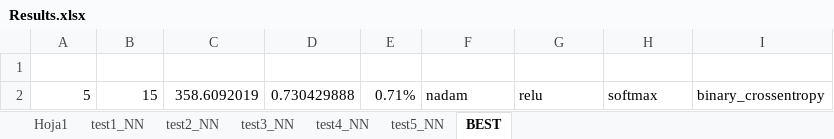
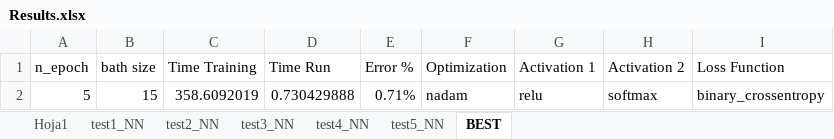
Before and after one commit to arielivandiaz/NN-Programming-Exercise, an Excel workbook: Results.xlsx, sheet BEST, drawn as a sheet; values as stored, in another font and other column widths than the file's, no borders; the diff names each change by its address in the sheet, - before the commit and + after, or states it on an @@ line.

```diff
--- a/Results.xlsx (sheet BEST)
+++ b/Results.xlsx (sheet BEST)
-row 1: (empty)
+row 1: n_epoch | bath size | Time Training | Time Run | Error % | Optimization | Activation 1 | Activation 2 | Loss Function
```
Also changed, not shown: 1 other file.
